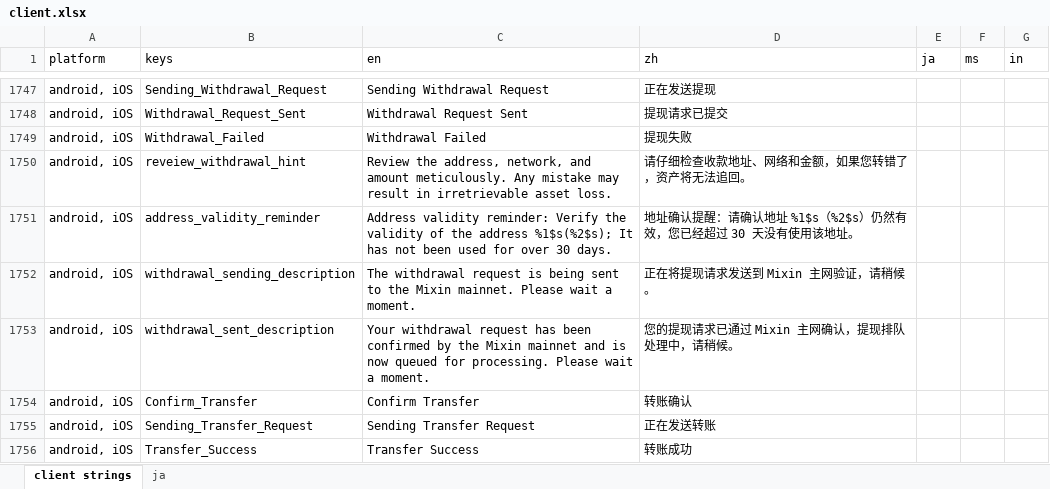
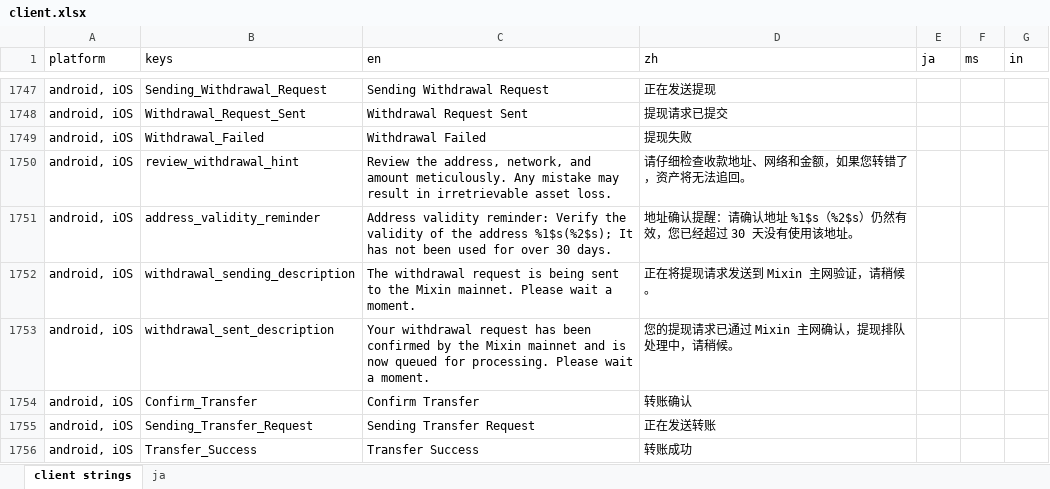
Before and after one commit to xingstarx/sync-google-sheet, an Excel workbook: client.xlsx, sheet client strings, drawn as a sheet; only a part is shown, gaps mark what is left out; values as stored, in another font and other column widths than the file's, no borders; charts and pictures and conditional formats not drawn; the diff names each change by its address in the sheet, - before the commit and + after, or states it on an @@ line.

Commit message:
update client.xlsx

```diff
--- a/client.xlsx (sheet client strings)
+++ b/client.xlsx (sheet client strings)
-B1750 (keys): reveiew_withdrawal_hint
+B1750 (keys): review_withdrawal_hint
```
